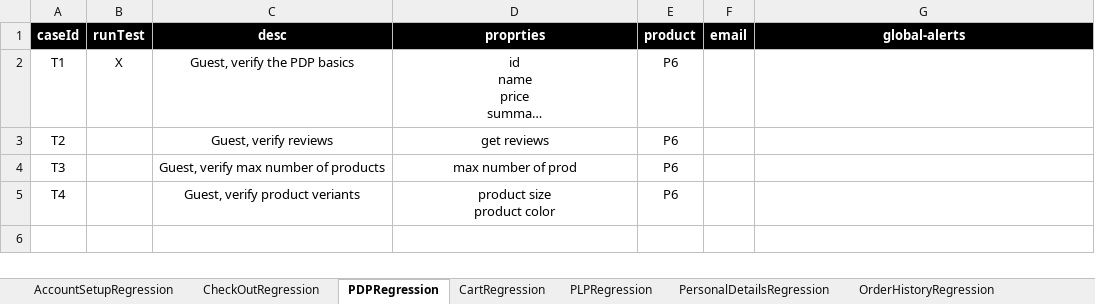
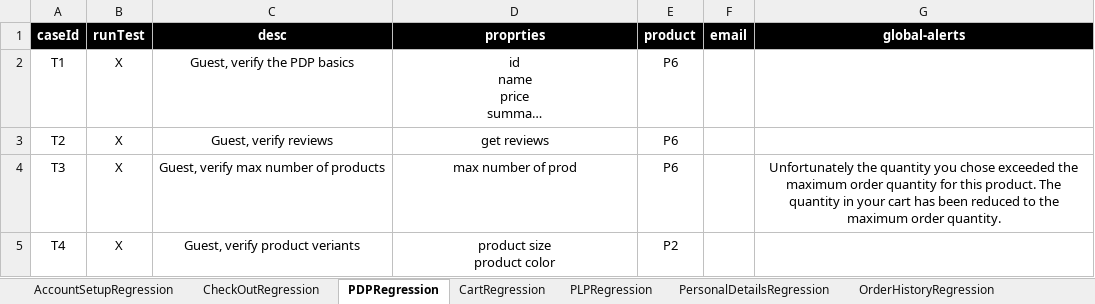
Before and after one commit to walahamad/CBISmoke, an Excel workbook: src/com/generic/config/DataSheet.xlsx, sheet PDPRegression, drawn as a sheet; long unchanged cells end in …; values as stored, in another font and other column widths than the file's, no borders; the diff names each change by its address in the sheet, - before the commit and + after, or states it on an @@ line.

```diff
--- a/src/com/generic/config/DataSheet.xlsx (sheet PDPRegression)
+++ b/src/com/generic/config/DataSheet.xlsx (sheet PDPRegression)
-B3:B5 (runTest): (empty)
+B3:B5 (runTest): X
-G4 (global-alerts): (empty)
+G4 (global-alerts): Unfortunately the quantity you chose exceeded the maximum order quantity for this product. The quantity in your cart has been reduced to the maximum order quantity.
-E5 (product): P6
+E5 (product): P2
```
Also changed, not shown: sheet SearchRegression, other sheet tabs, 29 other files.
